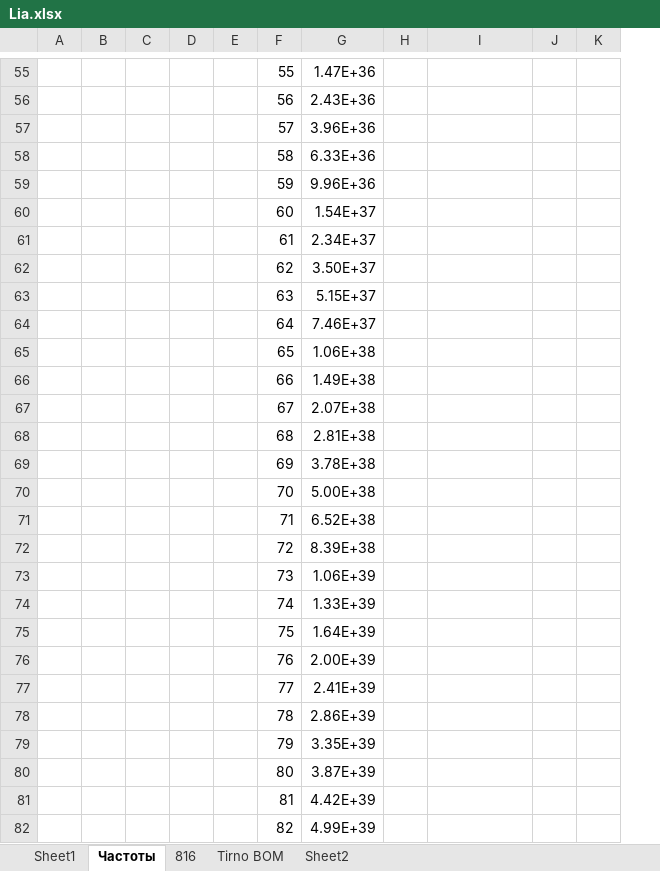
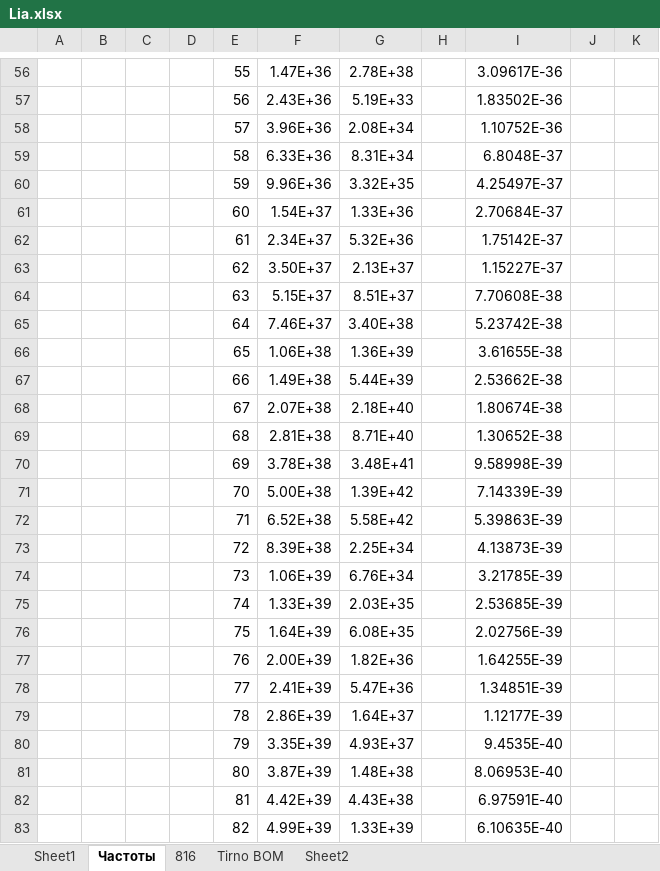
Before and after one commit to dcdamien/nute, an Excel workbook: Lia/Lia.xlsx, sheet Частоты, drawn as a sheet; only a part is shown, gaps mark what is left out; values as stored, in another font and other column widths than the file's, no borders; charts and pictures not drawn; removed rows and columns are numbered as before the commit, all else as after; the diff covers the shown part only; the diff names each change by its address in the sheet, - before the commit and + after, or states it on an @@ line.

```diff
--- a/Lia/Lia.xlsx (sheet Частоты)
+++ b/Lia/Lia.xlsx (sheet Частоты)
-column E, empty
+column G, rows 56-83: 2.78E+38 | 5.19E+33 | 2.08E+34 | 8.31E+34 | 3.32E+35 | 1.33E+36 | 5.32E+36 | 2.13E+37 | 8.51E+37 | 3.40E+38 | 1.36E+39 | 5.44E+39 | 2.18E+40 | 8.71E+40 | 3.48E+41 | 1.39E+42 | 5.58E+42 | 2.25E+34 | 6.76E+34 | 2.03E+35 | 6.08E+35 | 1.82E+36 | 5.47E+36 | 1.64E+37 | 4.93E+37 | 1.48E+38 | 4.43E+38 | 1.33E+39
-I56: (empty)
+I56: 3.09617E-36
-I57: (empty)
+I57: 1.83502E-36
-I58: (empty)
+I58: 1.10752E-36
-I59: (empty)
+I59: 6.8048E-37
-I60: (empty)
+I60: 4.25497E-37
-I61: (empty)
+I61: 2.70684E-37
-I62: (empty)
+I62: 1.75142E-37
-I63: (empty)
+I63: 1.15227E-37
-I64: (empty)
+I64: 7.70608E-38
-I65: (empty)
+I65: 5.23742E-38
-I66: (empty)
+I66: 3.61655E-38
-I67: (empty)
+I67: 2.53662E-38
-I68: (empty)
+I68: 1.80674E-38
-I69: (empty)
+I69: 1.30652E-38
-I70: (empty)
+I70: 9.58998E-39
-I71: (empty)
+I71: 7.14339E-39
-I72: (empty)
+I72: 5.39863E-39
-I73: (empty)
+I73: 4.13873E-39
-I74: (empty)
+I74: 3.21785E-39
-I75: (empty)
+I75: 2.53685E-39
-I76: (empty)
+I76: 2.02756E-39
-I77: (empty)
+I77: 1.64255E-39
-I78: (empty)
+I78: 1.34851E-39
-I79: (empty)
+I79: 1.12177E-39
-I80: (empty)
+I80: 9.4535E-40
-I81: (empty)
+I81: 8.06953E-40
-I82: (empty)
+I82: 6.97591E-40
-I83: (empty)
+I83: 6.10635E-40
```
Also changed, not shown: 1 added row and 225 edited cells elsewhere in this sheet, formulas that keep their value, charts or pictures, 9 other files.
